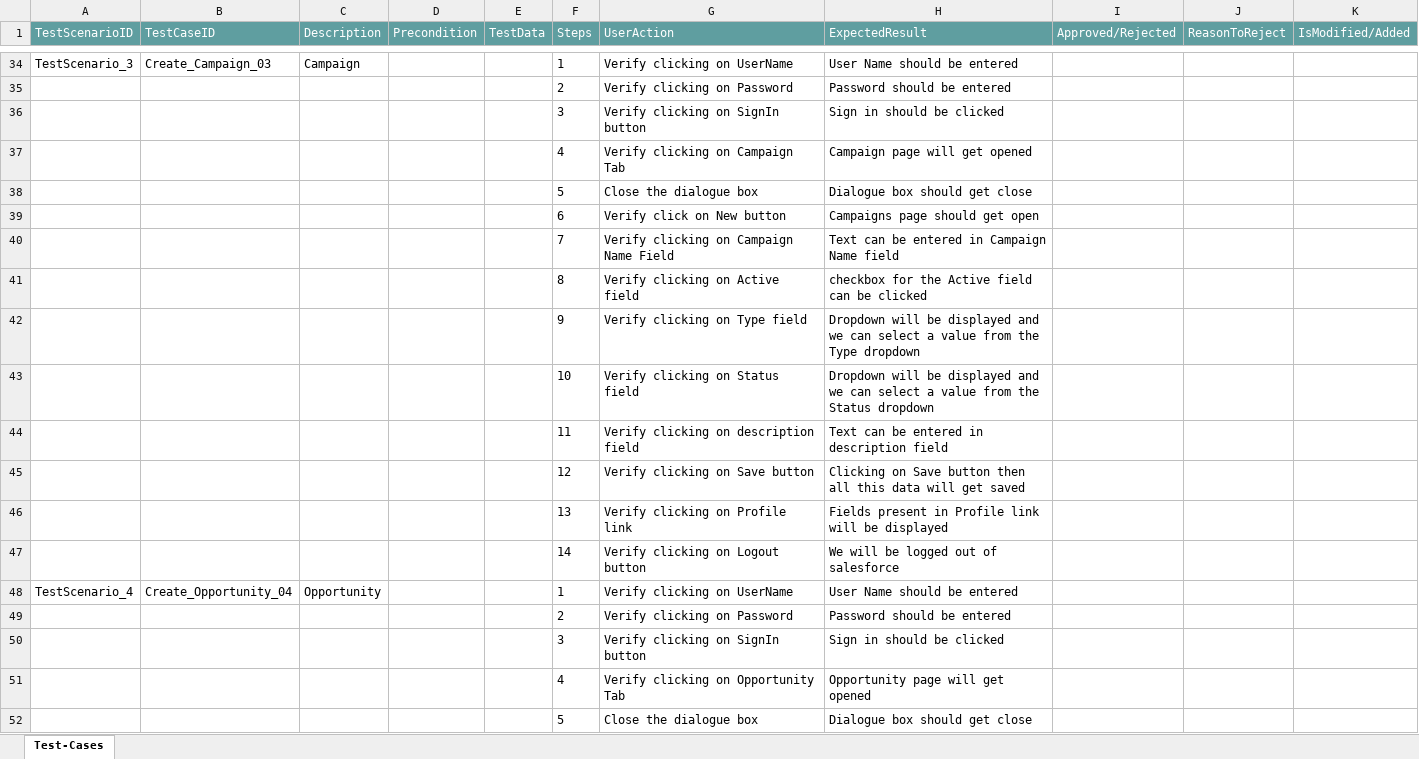
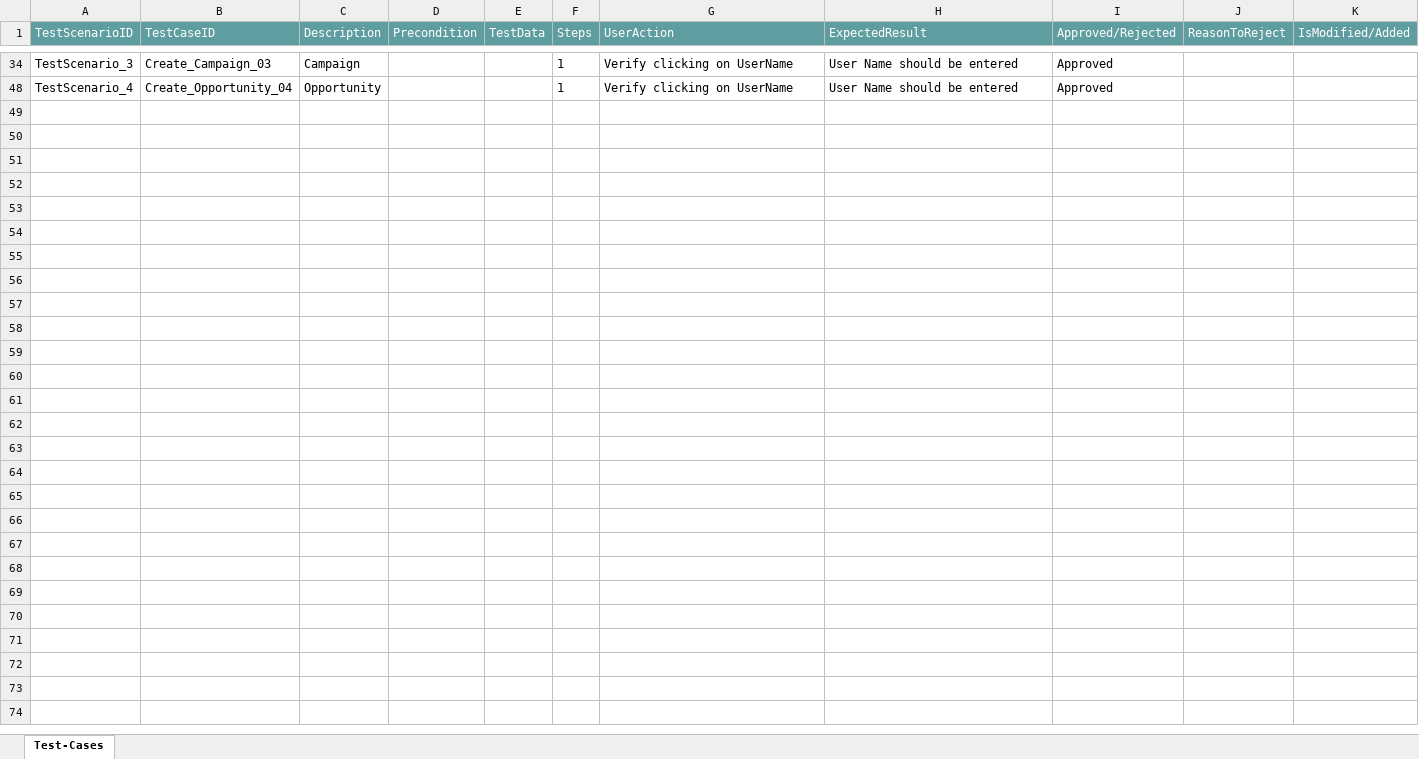
Before and after one commit to ShaikMohamedIrfan/NewURLProjectOne, an Excel workbook: PackageFinalExecutionSalesforce.xlsx, sheet Test-Cases, drawn as a sheet; only a part is shown, gaps mark what is left out; values as stored, in another font and other column widths than the file's, no borders; table styles not drawn; the diff covers the shown part only; the diff names each change by its address in the sheet, - before the commit and + after, or states it on an @@ line.

```diff
--- a/PackageFinalExecutionSalesforce.xlsx (sheet Test-Cases)
+++ b/PackageFinalExecutionSalesforce.xlsx (sheet Test-Cases)
-I34 (Approved/Rejected): (empty)
+I34 (Approved/Rejected): Approved
@@ row 35 hidden:  |  |  |  |  | 2 | Verify clicking on Password | Password should be entered @@
@@ row 36 hidden:  |  |  |  |  | 3 | Verify clicking on SignIn button | Sign in should be clicked @@
@@ row 37 hidden:  |  |  |  |  | 4 | Verify clicking on Campaign Tab | Campaign page will get opened @@
@@ row 38 hidden:  |  |  |  |  | 5 | Close the dialogue box | Dialogue box should get close @@
@@ row 39 hidden:  |  |  |  |  | 6 | Verify click on New button | Campaigns page should get open @@
@@ row 40 hidden:  |  |  |  |  | 7 | Verify clicking on Campaign Name Field | Text can be entered in Campaign Name field @@
@@ row 41 hidden:  |  |  |  |  | 8 | Verify clicking on Active field | checkbox for the Active field can be clicked @@
@@ row 42 hidden:  |  |  |  |  | 9 | Verify clicking on Type field | Dropdown will be displayed and we can select a value from the Type dropdown @@
@@ row 43 hidden:  |  |  |  |  | 10 | Verify clicking on Status field | Dropdown will be displayed and we can select a value from the Status dropdown @@
@@ row 44 hidden:  |  |  |  |  | 11 | Verify clicking on description field | Text can be entered in description field @@
@@ row 45 hidden:  |  |  |  |  | 12 | Verify clicking on Save button | Clicking on Save button then all this data will get saved @@
@@ row 46 hidden:  |  |  |  |  | 13 | Verify clicking on Profile link | Fields present in Profile link will be displayed @@
@@ row 47 hidden:  |  |  |  |  | 14 | Verify clicking on Logout button | We will be logged out of salesforce @@
-I48 (Approved/Rejected): (empty)
+I48 (Approved/Rejected): Approved
@@ row 49 hidden:  |  |  |  |  | 2 | Verify clicking on Password | Password should be entered @@
@@ row 50 hidden:  |  |  |  |  | 3 | Verify clicking on SignIn button | Sign in should be clicked @@
@@ row 51 hidden:  |  |  |  |  | 4 | Verify clicking on Opportunity Tab | Opportunity page will get opened @@
@@ row 52 hidden:  |  |  |  |  | 5 | Close the dialogue box | Dialogue box should get close @@
```
Also changed, not shown: 39 hidden or unhidden rows and 2 edited cells elsewhere in this sheet.
